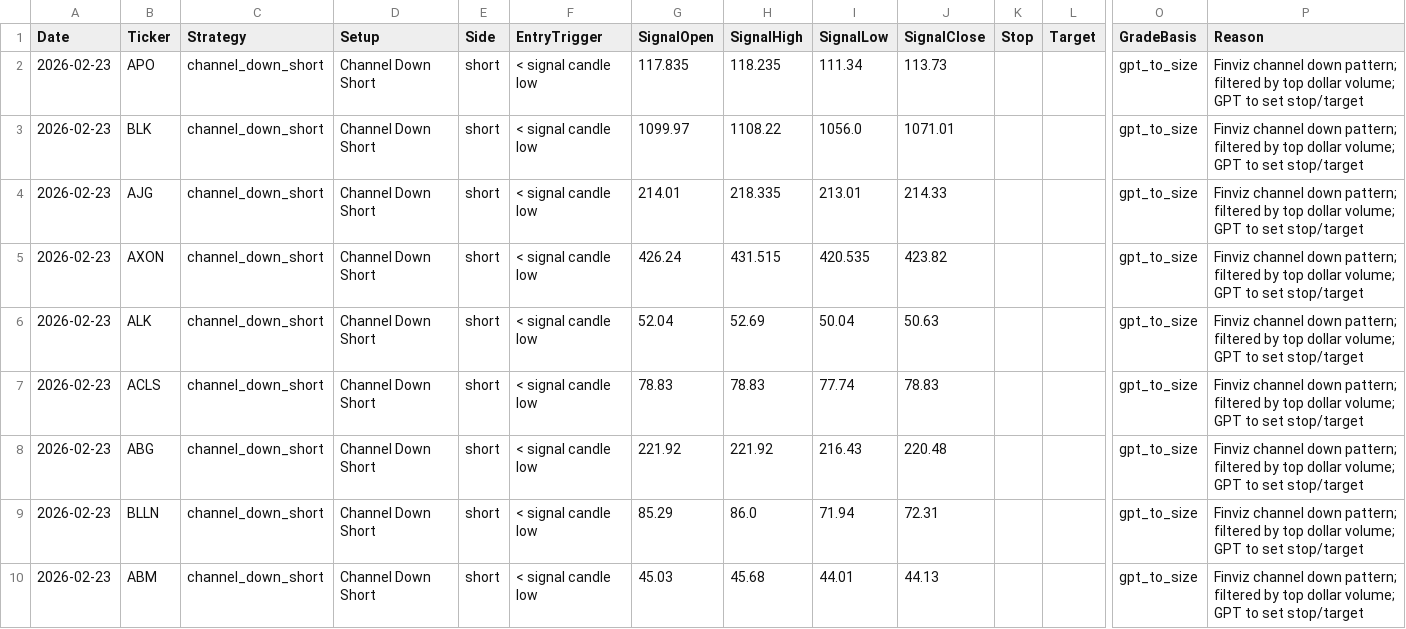
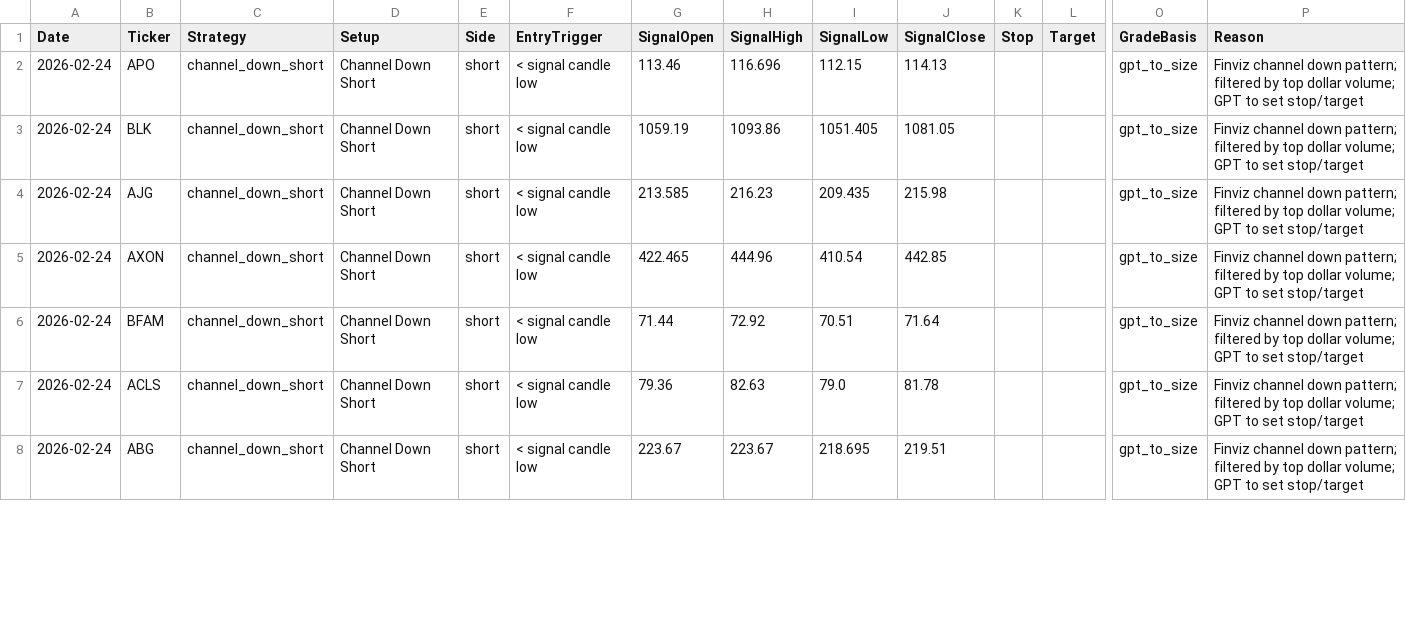
Before and after one commit to mpincus/Swing_Systems, a CSV file: docs/channel_down_short/signals.csv, drawn as a sheet; only a part is shown, gaps mark what is left out; removed rows and columns are numbered as before the commit, all else as after; rows hold the shown columns only; the diff covers the shown part only; the diff names each change by its address in the sheet, - before the commit and + after, or states it on an @@ line.

```diff
--- a/docs/channel_down_short/signals.csv
+++ b/docs/channel_down_short/signals.csv
-A2:A8 (Date): 2026-02-23
+A2:A8 (Date): 2026-02-24
-G2 (SignalOpen): 117.835
+G2 (SignalOpen): 113.46
-H2 (SignalHigh): 118.235
+H2 (SignalHigh): 116.696
-I2 (SignalLow): 111.34
+I2 (SignalLow): 112.15
-J2 (SignalClose): 113.73
+J2 (SignalClose): 114.13
-G3 (SignalOpen): 1099.97
+G3 (SignalOpen): 1059.19
-H3 (SignalHigh): 1108.22
+H3 (SignalHigh): 1093.86
-I3 (SignalLow): 1056.0
+I3 (SignalLow): 1051.405
-J3 (SignalClose): 1071.01
+J3 (SignalClose): 1081.05
-G4 (SignalOpen): 214.01
+G4 (SignalOpen): 213.585
-H4 (SignalHigh): 218.335
+H4 (SignalHigh): 216.23
-I4 (SignalLow): 213.01
+I4 (SignalLow): 209.435
-J4 (SignalClose): 214.33
+J4 (SignalClose): 215.98
-G5 (SignalOpen): 426.24
+G5 (SignalOpen): 422.465
-H5 (SignalHigh): 431.515
+H5 (SignalHigh): 444.96
-I5 (SignalLow): 420.535
+I5 (SignalLow): 410.54
-J5 (SignalClose): 423.82
+J5 (SignalClose): 442.85
-B6 (Ticker): ALK
+B6 (Ticker): BFAM
-G6 (SignalOpen): 52.04
+G6 (SignalOpen): 71.44
-H6 (SignalHigh): 52.69
+H6 (SignalHigh): 72.92
-I6 (SignalLow): 50.04
+I6 (SignalLow): 70.51
-J6 (SignalClose): 50.63
+J6 (SignalClose): 71.64
-G7 (SignalOpen): 78.83
+G7 (SignalOpen): 79.36
-H7 (SignalHigh): 78.83
+H7 (SignalHigh): 82.63
-I7 (SignalLow): 77.74
+I7 (SignalLow): 79.0
-J7 (SignalClose): 78.83
+J7 (SignalClose): 81.78
-G8 (SignalOpen): 221.92
+G8 (SignalOpen): 223.67
-H8 (SignalHigh): 221.92
+H8 (SignalHigh): 223.67
-I8 (SignalLow): 216.43
+I8 (SignalLow): 218.695
-J8 (SignalClose): 220.48
+J8 (SignalClose): 219.51
-row 9: 2026-02-23 | BLLN | channel_down_short | Channel Down Short | short | < signal candle low | 85.29 | 86.0 | 71.94 | 72.31 |  |  | gpt_to_size | Finviz channel down pattern; filtered by top dollar volume; GPT to set stop/target
-row 10: 2026-02-23 | ABM | channel_down_short | Channel Down Short | short | < signal candle low | 45.03 | 45.68 | 44.01 | 44.13 |  |  | gpt_to_size | Finviz channel down pattern; filtered by top dollar volume; GPT to set stop/target
```
Also changed, not shown: 1 added row and 5 edited cells elsewhere in this file, docs/combined_signals_price_history.csv, docs/price_history_all.csv, 25 other files.
